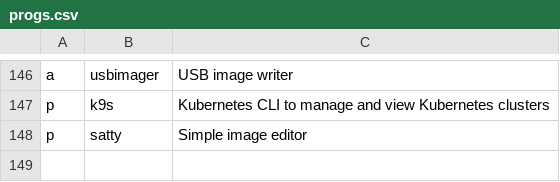
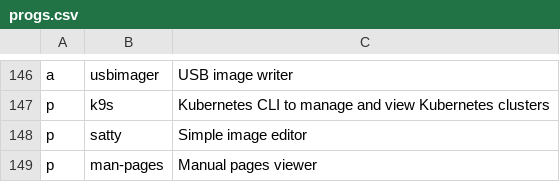
Before and after one commit to ramirocabral/dotfiles, a CSV file: progs.csv, drawn as a sheet; only a part is shown, gaps mark what is left out; the diff names each change by its address in the sheet, - before the commit and + after, or states it on an @@ line.

Commit message:
updated progs file

```diff
--- a/progs.csv
+++ b/progs.csv
+row 149: p | man-pages | Manual pages viewer
```
